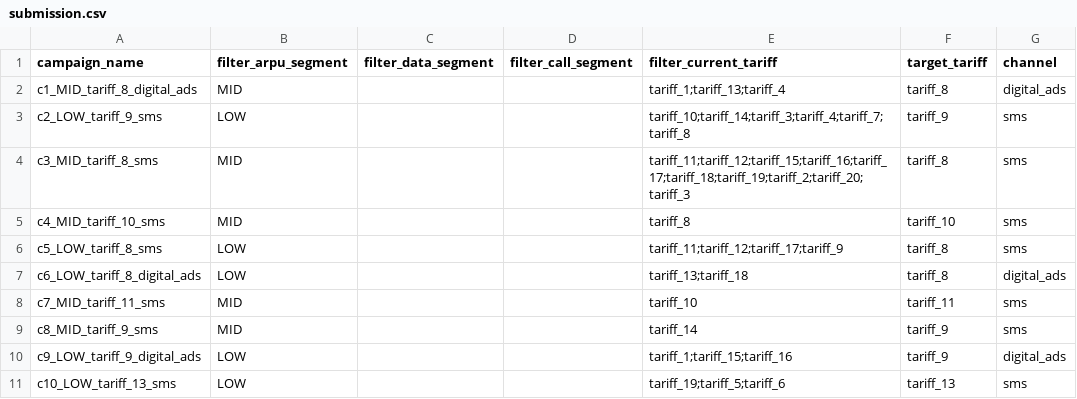
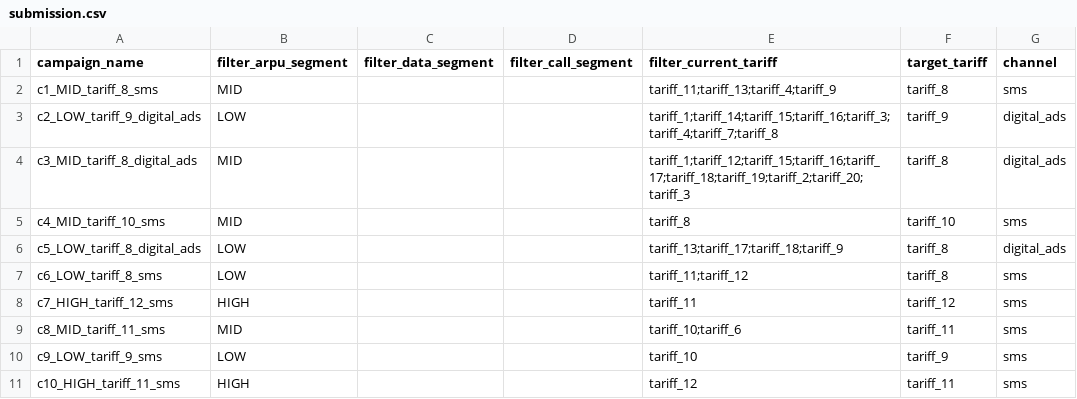
Before and after one commit to BAITC-Hacks/hack-9e1c0a41-flora, a CSV file: submission.csv, drawn as a sheet.

```diff
--- a/submission.csv
+++ b/submission.csv
@@ -1,11 +1,11 @@
 campaign_name,filter_arpu_segment,filter_data_segment,filter_call_segment,filter_current_tariff,target_tariff,channel
-c1_MID_tariff_8_digital_ads,MID,,,tariff_1;tariff_13;tariff_4,tariff_8,digital_ads
-c2_LOW_tariff_9_sms,LOW,,,tariff_10;tariff_14;tariff_3;tariff_4;tariff_7;tariff_8,tariff_9,sms
-c3_MID_tariff_8_sms,MID,,,tariff_11;tariff_12;tariff_15;tariff_16;tariff_17;tariff_18;tariff_19;tariff_2;tariff_20;tariff_3,tariff_8,sms
+c1_MID_tariff_8_sms,MID,,,tariff_11;tariff_13;tariff_4;tariff_9,tariff_8,sms
+c2_LOW_tariff_9_digital_ads,LOW,,,tariff_1;tariff_14;tariff_15;tariff_16;tariff_3;tariff_4;tariff_7;tariff_8,tariff_9,digital_ads
+c3_MID_tariff_8_digital_ads,MID,,,tariff_1;tariff_12;tariff_15;tariff_16;tariff_17;tariff_18;tariff_19;tariff_2;tariff_20;tariff_3,tariff_8,digital_ads
 c4_MID_tariff_10_sms,MID,,,tariff_8,tariff_10,sms
-c5_LOW_tariff_8_sms,LOW,,,tariff_11;tariff_12;tariff_17;tariff_9,tariff_8,sms
-c6_LOW_tariff_8_digital_ads,LOW,,,tariff_13;tariff_18,tariff_8,digital_ads
-c7_MID_tariff_11_sms,MID,,,tariff_10,tariff_11,sms
-c8_MID_tariff_9_sms,MID,,,tariff_14,tariff_9,sms
-c9_LOW_tariff_9_digital_ads,LOW,,,tariff_1;tariff_15;tariff_16,tariff_9,digital_ads
-c10_LOW_tariff_13_sms,LOW,,,tariff_19;tariff_5;tariff_6,tariff_13,sms
+c5_LOW_tariff_8_digital_ads,LOW,,,tariff_13;tariff_17;tariff_18;tariff_9,tariff_8,digital_ads
+c6_LOW_tariff_8_sms,LOW,,,tariff_11;tariff_12,tariff_8,sms
+c7_HIGH_tariff_12_sms,HIGH,,,tariff_11,tariff_12,sms
+c8_MID_tariff_11_sms,MID,,,tariff_10;tariff_6,tariff_11,sms
+c9_LOW_tariff_9_sms,LOW,,,tariff_10,tariff_9,sms
+c10_HIGH_tariff_11_sms,HIGH,,,tariff_12,tariff_11,sms
```
Also changed, not shown: 4 other files.
